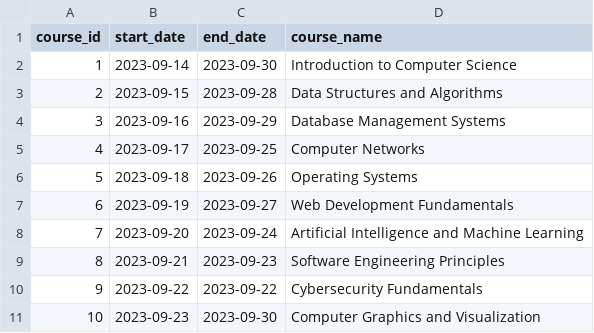
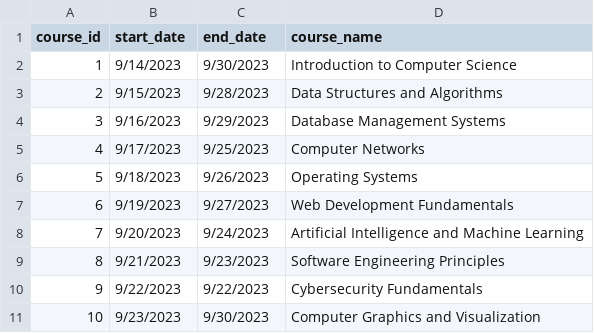
Before and after one commit to Dmnep58/-Attandance-Management-System, a CSV file: Backend/Sql/course.csv, drawn as a sheet; the diff names each change by its address in the sheet, - before the commit and + after, or states it on an @@ line.

Commit message:
data manipulation
data changes

```diff
--- a/Backend/Sql/course.csv
+++ b/Backend/Sql/course.csv
-B2 (start_date): 2023-09-14
+B2 (start_date): 9/14/2023
-C2 (end_date): 2023-09-30
+C2 (end_date): 9/30/2023
-B3 (start_date): 2023-09-15
+B3 (start_date): 9/15/2023
-C3 (end_date): 2023-09-28
+C3 (end_date): 9/28/2023
-B4 (start_date): 2023-09-16
+B4 (start_date): 9/16/2023
-C4 (end_date): 2023-09-29
+C4 (end_date): 9/29/2023
-B5 (start_date): 2023-09-17
+B5 (start_date): 9/17/2023
-C5 (end_date): 2023-09-25
+C5 (end_date): 9/25/2023
-B6 (start_date): 2023-09-18
+B6 (start_date): 9/18/2023
-C6 (end_date): 2023-09-26
+C6 (end_date): 9/26/2023
-B7 (start_date): 2023-09-19
+B7 (start_date): 9/19/2023
-C7 (end_date): 2023-09-27
+C7 (end_date): 9/27/2023
-B8 (start_date): 2023-09-20
+B8 (start_date): 9/20/2023
-C8 (end_date): 2023-09-24
+C8 (end_date): 9/24/2023
-B9 (start_date): 2023-09-21
+B9 (start_date): 9/21/2023
-C9 (end_date): 2023-09-23
+C9 (end_date): 9/23/2023
-B10 (start_date): 2023-09-22
+B10 (start_date): 9/22/2023
-C10 (end_date): 2023-09-22
+C10 (end_date): 9/22/2023
-B11 (start_date): 2023-09-23
+B11 (start_date): 9/23/2023
-C11 (end_date): 2023-09-30
+C11 (end_date): 9/30/2023
```
Also changed, not shown: Backend/Sql/facultyenrollment.csv, Backend/Sql/studentenrollment.csv.
